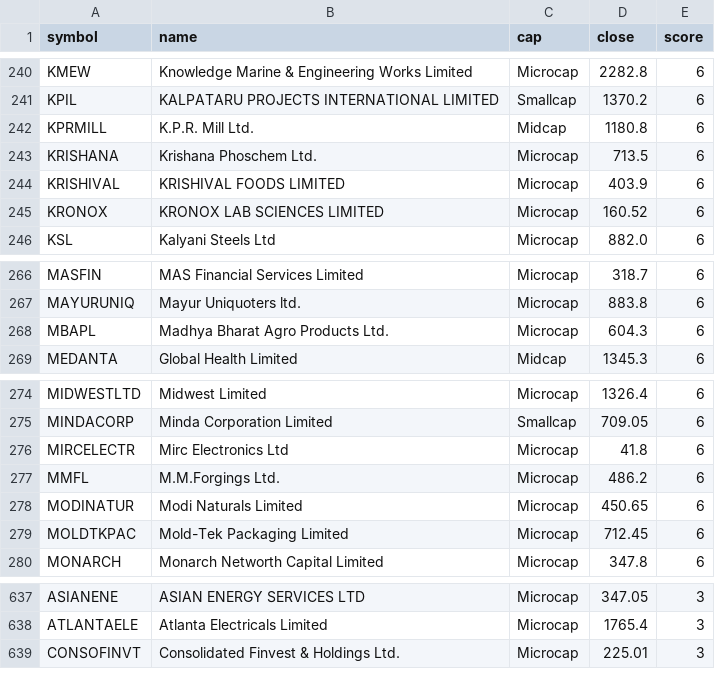
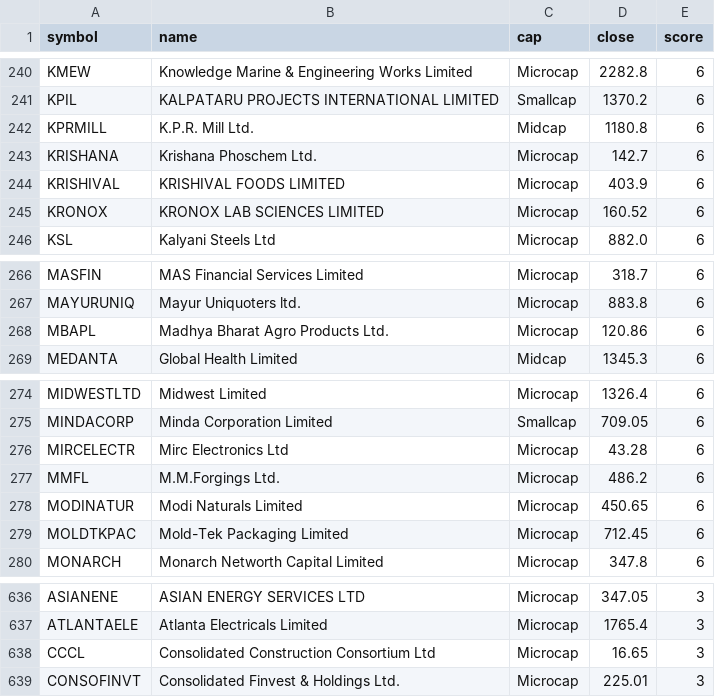
Before and after one commit to ekaivawealth/stocks, a CSV file: qualified_today.csv, drawn as a sheet; only a part is shown, gaps mark what is left out; the diff covers the shown part only.

```diff
--- a/qualified_today.csv
+++ b/qualified_today.csv
@@ -242,3 +242,3 @@ KPIL,KALPATARU PROJECTS INTERNATIONAL LIMITED,Smallcap,1370.2,6
 KPRMILL,K.P.R. Mill Ltd.,Midcap,1180.8,6
-KRISHANA,Krishana Phoschem Ltd.,Microcap,713.5,6
+KRISHANA,Krishana Phoschem Ltd.,Microcap,142.7,6
 KRISHIVAL,KRISHIVAL FOODS LIMITED,Microcap,403.9,6
@@ -267,3 +267,3 @@ MASFIN,MAS Financial Services Limited,Microcap,318.7,6
 MAYURUNIQ,Mayur Uniquoters ltd.,Microcap,883.8,6
-MBAPL,Madhya Bharat Agro Products Ltd.,Microcap,604.3,6
+MBAPL,Madhya Bharat Agro Products Ltd.,Microcap,120.86,6
 MEDANTA,Global Health Limited,Midcap,1345.3,6
@@ -275,3 +275,3 @@ MIDWESTLTD,Midwest Limited,Microcap,1326.4,6
 MINDACORP,Minda Corporation Limited,Smallcap,709.05,6
-MIRCELECTR,Mirc Electronics Ltd,Microcap,41.8,6
+MIRCELECTR,Mirc Electronics Ltd,Microcap,43.28,6
 MMFL,M.M.Forgings Ltd.,Microcap,486.2,6
@@ -638,2 +637,3 @@ ASIANENE,ASIAN ENERGY SERVICES LTD,Microcap,347.05,3
 ATLANTAELE,Atlanta Electricals Limited,Microcap,1765.4,3
+CCCL,Consolidated Construction Consortium Ltd,Microcap,16.65,3
 CONSOFINVT,Consolidated Finvest & Holdings Ltd.,Microcap,225.01,3
```
Also changed, not shown: 2 added rows and 3 removed rows elsewhere in this file, 3 other files.
